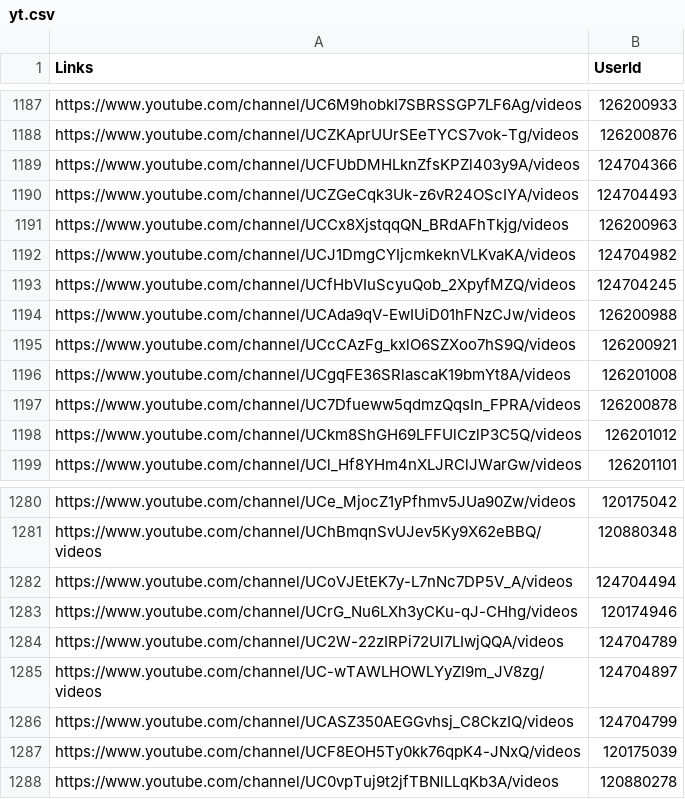
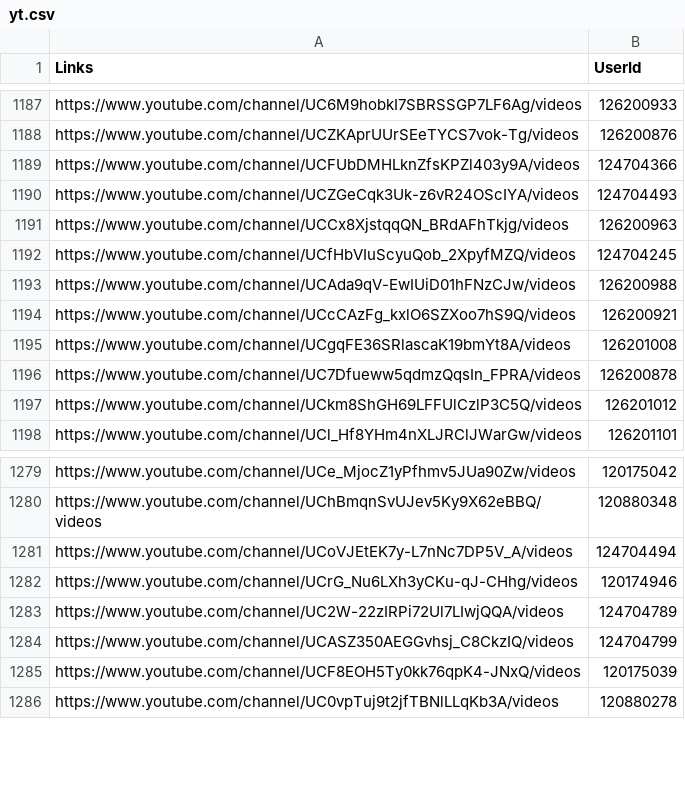
Before and after one commit to rohan-tiwari-bot/sync_infile, a CSV file: yt.csv, drawn as a sheet; only a part is shown, gaps mark what is left out; the diff names each change by its address in the sheet, - before the commit and + after, or states it on an @@ line.

```diff
--- a/yt.csv
+++ b/yt.csv
-row 1192: https://www.youtube.com/channel/UCJ1DmgCYIjcmkeknVLKvaKA/videos | 124704982
-row 1285: https://www.youtube.com/channel/UC-wTAWLHOWLYyZI9m_JV8zg/videos | 124704897
```
Also changed, not shown: ig.csv.
